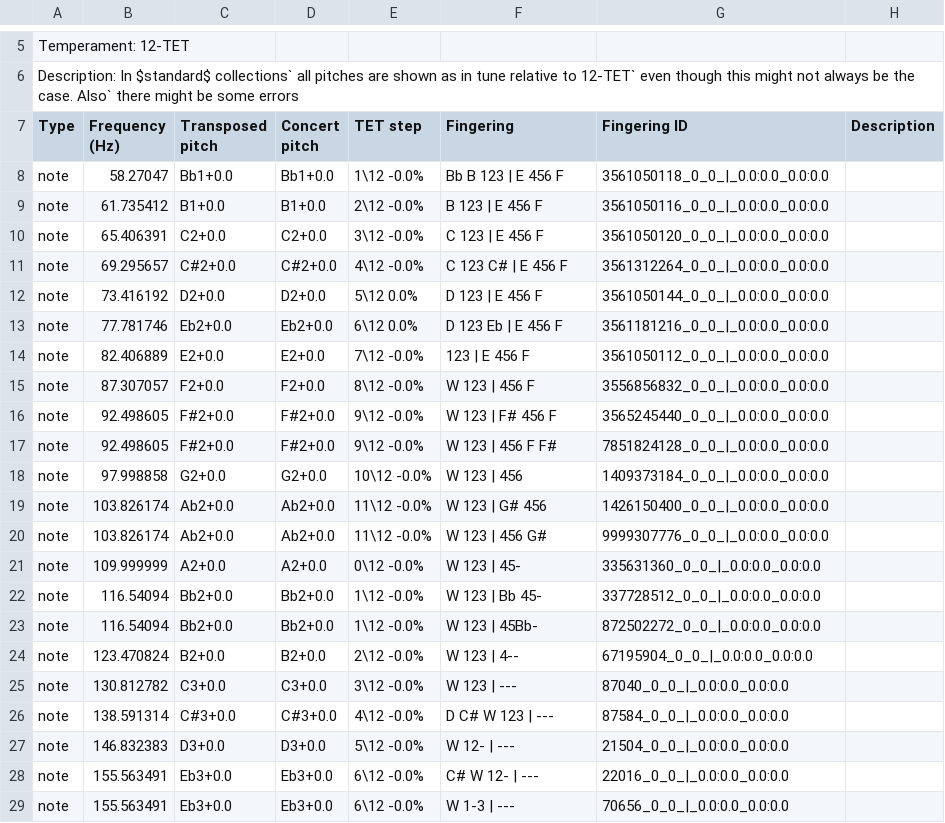
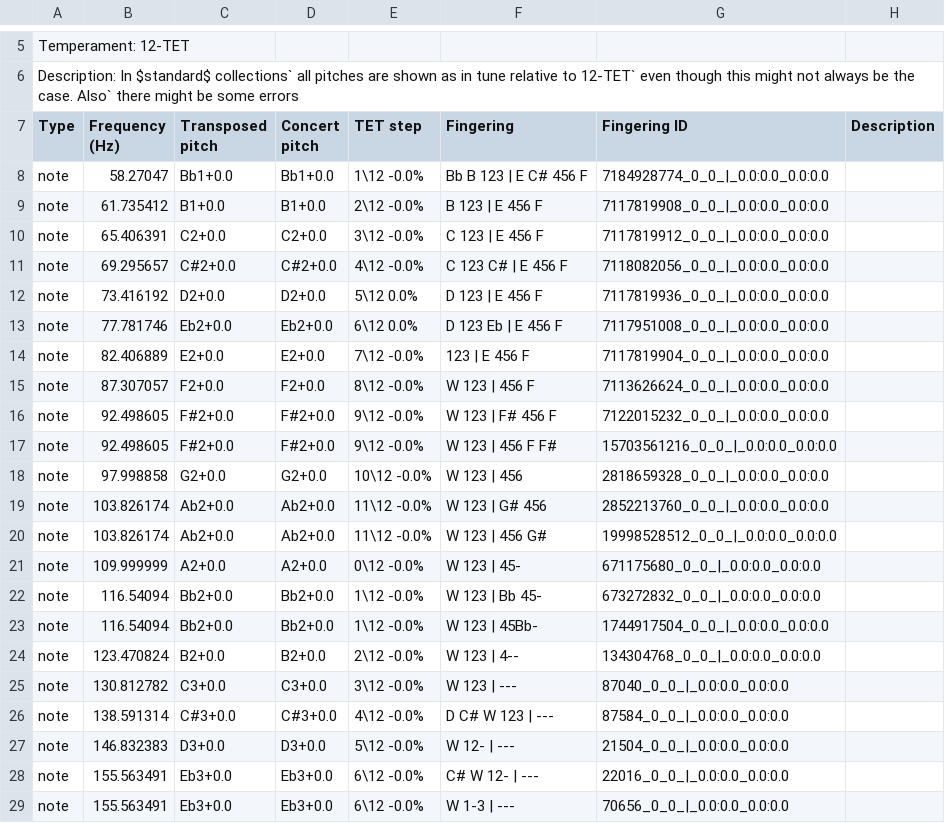
Before and after one commit to ValkyRiver/WindFingerings, a CSV file: standard-collections/bassoon-standard.csv, drawn as a sheet; only a part is shown, gaps mark what is left out; the diff covers the shown part only.

```diff
--- a/standard-collections/bassoon-standard.csv
+++ b/standard-collections/bassoon-standard.csv
@@ -7,19 +7,19 @@ Description: In $standard$ collections` all pitches are shown as in tune relativ
 Type,Frequency (Hz),Transposed pitch,Concert pitch,TET step,Fingering,Fingering ID,Description
-note,58.27047,Bb1+0.0,Bb1+0.0,1\12 -0.0%, Bb B 123 | E 456 F,3561050118_0_0_|_0.0:0.0_0.0:0.0,
-note,61.735412,B1+0.0,B1+0.0,2\12 -0.0%, B 123 | E 456 F,3561050116_0_0_|_0.0:0.0_0.0:0.0,
-note,65.406391,C2+0.0,C2+0.0,3\12 -0.0%, C 123 | E 456 F,3561050120_0_0_|_0.0:0.0_0.0:0.0,
-note,69.295657,C#2+0.0,C#2+0.0,4\12 -0.0%, C 123 C# | E 456 F,3561312264_0_0_|_0.0:0.0_0.0:0.0,
-note,73.416192,D2+0.0,D2+0.0,5\12 0.0%, D 123 | E 456 F,3561050144_0_0_|_0.0:0.0_0.0:0.0,
-note,77.781746,Eb2+0.0,Eb2+0.0,6\12 0.0%, D 123 Eb | E 456 F,3561181216_0_0_|_0.0:0.0_0.0:0.0,
-note,82.406889,E2+0.0,E2+0.0,7\12 -0.0%, 123 | E 456 F,3561050112_0_0_|_0.0:0.0_0.0:0.0,
-note,87.307057,F2+0.0,F2+0.0,8\12 -0.0%, W 123 | 456 F,3556856832_0_0_|_0.0:0.0_0.0:0.0,
-note,92.498605,F#2+0.0,F#2+0.0,9\12 -0.0%, W 123 | F# 456 F,3565245440_0_0_|_0.0:0.0_0.0:0.0,
-note,92.498605,F#2+0.0,F#2+0.0,9\12 -0.0%, W 123 | 456 F F#,7851824128_0_0_|_0.0:0.0_0.0:0.0,
-note,97.998858,G2+0.0,G2+0.0,10\12 -0.0%, W 123 | 456,1409373184_0_0_|_0.0:0.0_0.0:0.0,
-note,103.826174,Ab2+0.0,Ab2+0.0,11\12 -0.0%, W 123 | G# 456,1426150400_0_0_|_0.0:0.0_0.0:0.0,
-note,103.826174,Ab2+0.0,Ab2+0.0,11\12 -0.0%, W 123 | 456 G#,9999307776_0_0_|_0.0:0.0_0.0:0.0,
-note,109.999999,A2+0.0,A2+0.0,0\12 -0.0%, W 123 | 45-,335631360_0_0_|_0.0:0.0_0.0:0.0,
-note,116.54094,Bb2+0.0,Bb2+0.0,1\12 -0.0%, W 123 | Bb 45-,337728512_0_0_|_0.0:0.0_0.0:0.0,
-note,116.54094,Bb2+0.0,Bb2+0.0,1\12 -0.0%, W 123 | 45Bb-,872502272_0_0_|_0.0:0.0_0.0:0.0,
-note,123.470824,B2+0.0,B2+0.0,2\12 -0.0%, W 123 | 4--,67195904_0_0_|_0.0:0.0_0.0:0.0,
+note,58.27047,Bb1+0.0,Bb1+0.0,1\12 -0.0%, Bb B 123 | E C# 456 F,7184928774_0_0_|_0.0:0.0_0.0:0.0,
+note,61.735412,B1+0.0,B1+0.0,2\12 -0.0%, B 123 | E 456 F,7117819908_0_0_|_0.0:0.0_0.0:0.0,
+note,65.406391,C2+0.0,C2+0.0,3\12 -0.0%, C 123 | E 456 F,7117819912_0_0_|_0.0:0.0_0.0:0.0,
+note,69.295657,C#2+0.0,C#2+0.0,4\12 -0.0%, C 123 C# | E 456 F,7118082056_0_0_|_0.0:0.0_0.0:0.0,
+note,73.416192,D2+0.0,D2+0.0,5\12 0.0%, D 123 | E 456 F,7117819936_0_0_|_0.0:0.0_0.0:0.0,
+note,77.781746,Eb2+0.0,Eb2+0.0,6\12 0.0%, D 123 Eb | E 456 F,7117951008_0_0_|_0.0:0.0_0.0:0.0,
+note,82.406889,E2+0.0,E2+0.0,7\12 -0.0%, 123 | E 456 F,7117819904_0_0_|_0.0:0.0_0.0:0.0,
+note,87.307057,F2+0.0,F2+0.0,8\12 -0.0%, W 123 | 456 F,7113626624_0_0_|_0.0:0.0_0.0:0.0,
+note,92.498605,F#2+0.0,F#2+0.0,9\12 -0.0%, W 123 | F# 456 F,7122015232_0_0_|_0.0:0.0_0.0:0.0,
+note,92.498605,F#2+0.0,F#2+0.0,9\12 -0.0%, W 123 | 456 F F#,15703561216_0_0_|_0.0:0.0_0.0:0.0,
+note,97.998858,G2+0.0,G2+0.0,10\12 -0.0%, W 123 | 456,2818659328_0_0_|_0.0:0.0_0.0:0.0,
+note,103.826174,Ab2+0.0,Ab2+0.0,11\12 -0.0%, W 123 | G# 456,2852213760_0_0_|_0.0:0.0_0.0:0.0,
+note,103.826174,Ab2+0.0,Ab2+0.0,11\12 -0.0%, W 123 | 456 G#,19998528512_0_0_|_0.0:0.0_0.0:0.0,
+note,109.999999,A2+0.0,A2+0.0,0\12 -0.0%, W 123 | 45-,671175680_0_0_|_0.0:0.0_0.0:0.0,
+note,116.54094,Bb2+0.0,Bb2+0.0,1\12 -0.0%, W 123 | Bb 45-,673272832_0_0_|_0.0:0.0_0.0:0.0,
+note,116.54094,Bb2+0.0,Bb2+0.0,1\12 -0.0%, W 123 | 45Bb-,1744917504_0_0_|_0.0:0.0_0.0:0.0,
+note,123.470824,B2+0.0,B2+0.0,2\12 -0.0%, W 123 | 4--,134304768_0_0_|_0.0:0.0_0.0:0.0,
 note,130.812782,C3+0.0,C3+0.0,3\12 -0.0%, W 123 | ---,87040_0_0_|_0.0:0.0_0.0:0.0,
```
Also changed, not shown: 2 added rows, 2 removed rows and 24 edited cells elsewhere in this file, standard-collections/bassoon-trill.csv.
